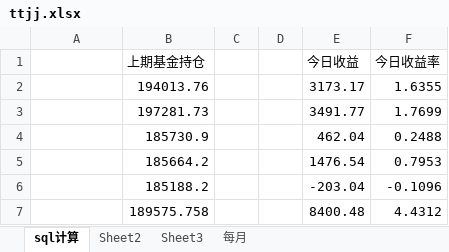
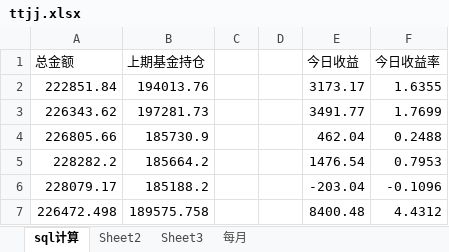
Before and after one commit to czl315/ttjj, an Excel workbook: src/main/java/ttjj/doc/ttjj.xlsx, sheet sql计算, drawn as a sheet; values as stored, in another font and other column widths than the file's, no borders; the diff names each change by its address in the sheet, - before the commit and + after, or states it on an @@ line.

```diff
--- a/src/main/java/ttjj/doc/ttjj.xlsx (sheet sql计算)
+++ b/src/main/java/ttjj/doc/ttjj.xlsx (sheet sql计算)
-A1: (empty)
+A1: 总金额
-A2 (总金额): (empty)
+A2 (总金额): 222851.84
-A3 (总金额): (empty)
+A3 (总金额): 226343.62
-A4 (总金额): (empty)
+A4 (总金额): 226805.66
-A5 (总金额): (empty)
+A5 (总金额): 228282.2
-A6 (总金额): (empty)
+A6 (总金额): 228079.17
-A7 (总金额): (empty)
+A7 (总金额): 226472.498
```
Also changed, not shown: 3 other files.
